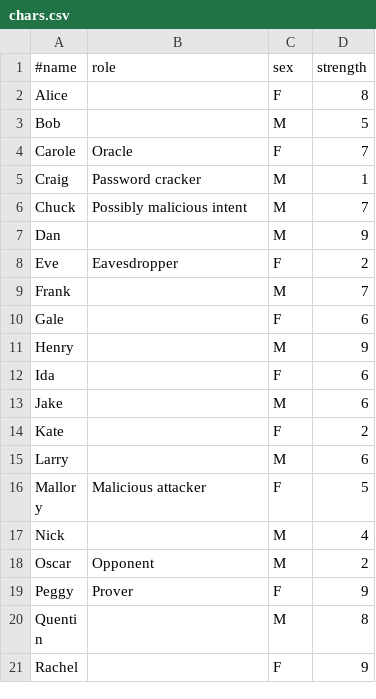
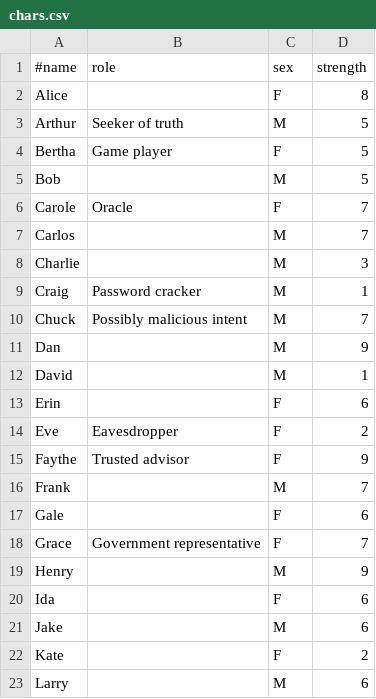
Before and after one commit to jcolag/AutoStory, a CSV file: chars.csv, drawn as a sheet; only a part is shown; the shorter side is filled out with more unchanged rows; the diff covers the shown part only; the diff names each change by its address in the sheet, - before the commit and + after, or states it on an @@ line.

Commit message:
More thorough set of names

```diff
--- a/chars.csv
+++ b/chars.csv
+row 3: Arthur | Seeker of truth | M | 5
+row 4: Bertha | Game player | F | 5
+row 7: Carlos |  | M | 7
+row 8: Charlie |  | M | 3
+row 12: David |  | M | 1
+row 13: Erin |  | F | 6
+row 15: Faythe | Trusted advisor | F | 9
+row 18: Grace | Government representative | F | 7
```
Also changed, not shown: 3 added rows elsewhere in this file.
